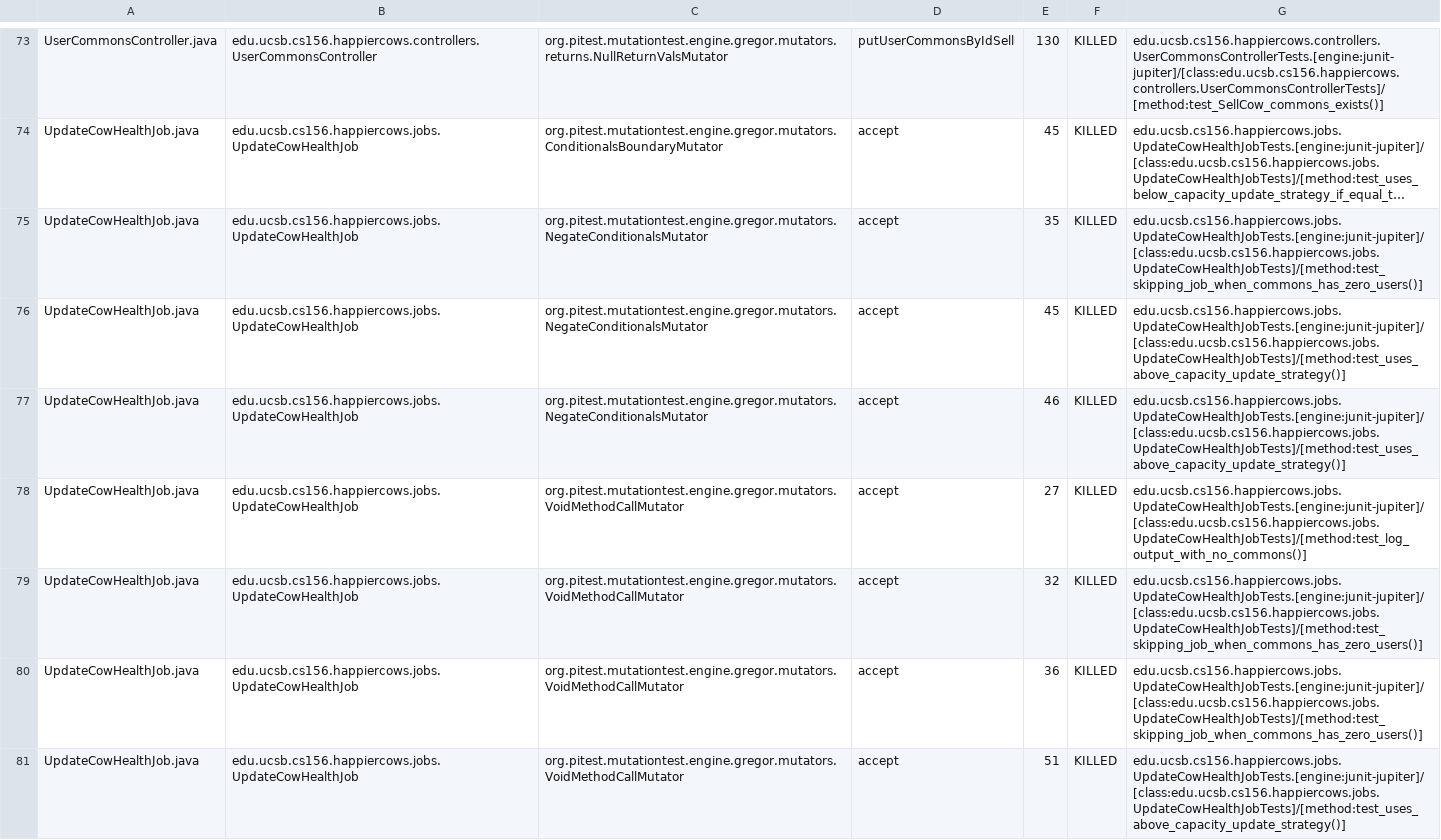
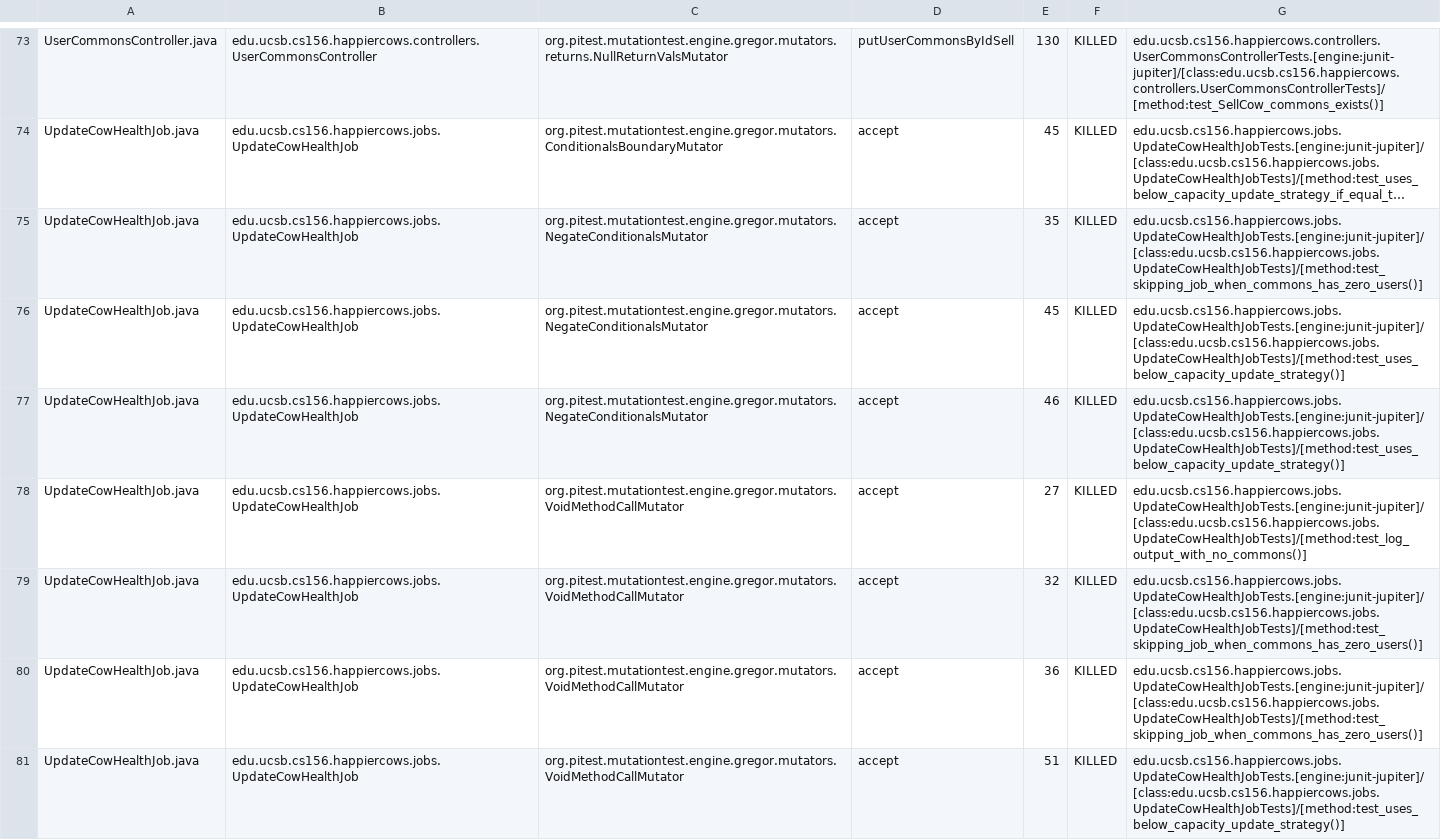
Before and after one commit to ucsb-cs156-m23/proj-happycows-m23-10am-4, a CSV file: pitest/mutations.csv, drawn as a sheet; only a part is shown, gaps mark what is left out; long unchanged cells end in …; the diff covers the shown part only; the diff names each change by its address in the sheet, - before the commit and + after, or states it on an @@ line.

Commit message:
Deploying to gh-pages from @ ucsb-cs156-m23/proj-happycows-m23-10am-4@e26a329140aa71aaa6f6e8a5a49ce11f32169e9f 🚀

```diff
--- a/pitest/mutations.csv
+++ b/pitest/mutations.csv
-G76:G77: edu.ucsb.cs156.happiercows.jobs.UpdateCowHealthJobTests.[engine:junit-jupiter]/[class:edu.ucsb.cs156.happiercows.jobs.UpdateCowHealthJobTests]/[method:test_uses_above_capacity_update_strategy()]
+G76:G77: edu.ucsb.cs156.happiercows.jobs.UpdateCowHealthJobTests.[engine:junit-jupiter]/[class:edu.ucsb.cs156.happiercows.jobs.UpdateCowHealthJobTests]/[method:test_uses_below_capacity_update_strategy()]
-G81: edu.ucsb.cs156.happiercows.jobs.UpdateCowHealthJobTests.[engine:junit-jupiter]/[class:edu.ucsb.cs156.happiercows.jobs.UpdateCowHealthJobTests]/[method:test_uses_above_capacity_update_strategy()]
+G81: edu.ucsb.cs156.happiercows.jobs.UpdateCowHealthJobTests.[engine:junit-jupiter]/[class:edu.ucsb.cs156.happiercows.jobs.UpdateCowHealthJobTests]/[method:test_uses_below_capacity_update_strategy()]
```
Also changed, not shown: 16 edited cells elsewhere in this file, 40 other files.
